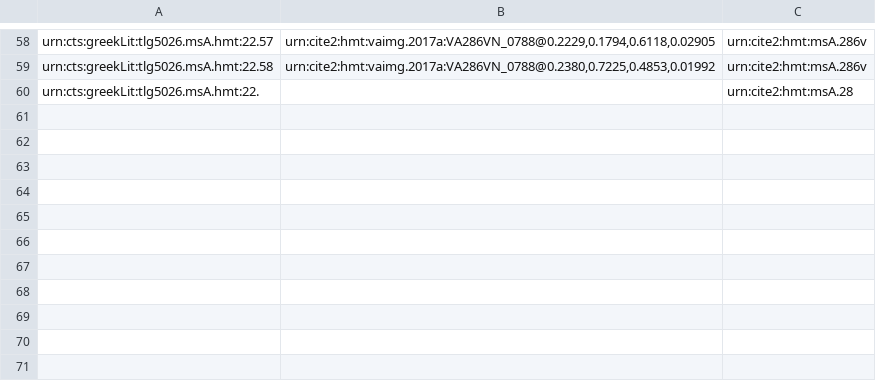
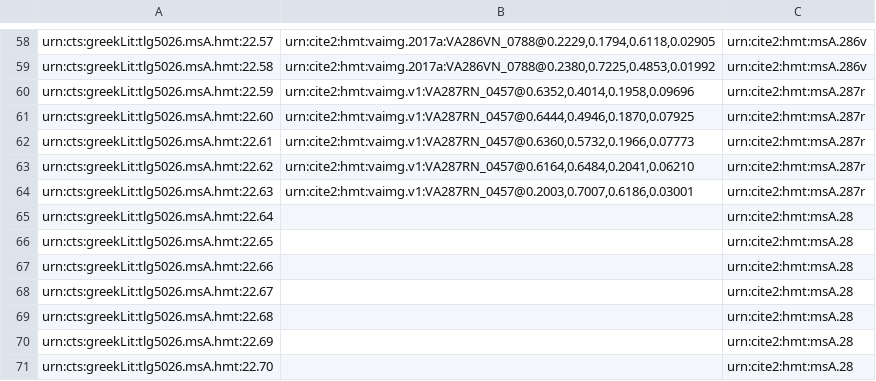
Before and after one commit to hmteditors/closed-hmt-22, a CSV file: collections/venA22-mainScholia.csv, drawn as a sheet; only a part is shown, gaps mark what is left out.

Commit message:
Update venA22-mainScholia.csv

```diff
--- a/collections/venA22-mainScholia.csv
+++ b/collections/venA22-mainScholia.csv
@@ -59,2 +59,13 @@ urn:cts:greekLit:tlg5026.msA.hmt:22.57,"urn:cite2:hmt:vaimg.2017a:VA286VN_0788@0
 urn:cts:greekLit:tlg5026.msA.hmt:22.58,"urn:cite2:hmt:vaimg.2017a:VA286VN_0788@0.2380,0.7225,0.4853,0.01992",urn:cite2:hmt:msA.286v
-urn:cts:greekLit:tlg5026.msA.hmt:22.,"",urn:cite2:hmt:msA.28
+urn:cts:greekLit:tlg5026.msA.hmt:22.59,"urn:cite2:hmt:vaimg.v1:VA287RN_0457@0.6352,0.4014,0.1958,0.09696",urn:cite2:hmt:msA.287r
+urn:cts:greekLit:tlg5026.msA.hmt:22.60,"urn:cite2:hmt:vaimg.v1:VA287RN_0457@0.6444,0.4946,0.1870,0.07925",urn:cite2:hmt:msA.287r
+urn:cts:greekLit:tlg5026.msA.hmt:22.61,"urn:cite2:hmt:vaimg.v1:VA287RN_0457@0.6360,0.5732,0.1966,0.07773",urn:cite2:hmt:msA.287r
+urn:cts:greekLit:tlg5026.msA.hmt:22.62,"urn:cite2:hmt:vaimg.v1:VA287RN_0457@0.6164,0.6484,0.2041,0.06210",urn:cite2:hmt:msA.287r
+urn:cts:greekLit:tlg5026.msA.hmt:22.63,"urn:cite2:hmt:vaimg.v1:VA287RN_0457@0.2003,0.7007,0.6186,0.03001",urn:cite2:hmt:msA.287r
+urn:cts:greekLit:tlg5026.msA.hmt:22.64,"",urn:cite2:hmt:msA.28
+urn:cts:greekLit:tlg5026.msA.hmt:22.65,"",urn:cite2:hmt:msA.28
+urn:cts:greekLit:tlg5026.msA.hmt:22.66,"",urn:cite2:hmt:msA.28
+urn:cts:greekLit:tlg5026.msA.hmt:22.67,"",urn:cite2:hmt:msA.28
+urn:cts:greekLit:tlg5026.msA.hmt:22.68,"",urn:cite2:hmt:msA.28
+urn:cts:greekLit:tlg5026.msA.hmt:22.69,"",urn:cite2:hmt:msA.28
+urn:cts:greekLit:tlg5026.msA.hmt:22.70,"",urn:cite2:hmt:msA.28
```
